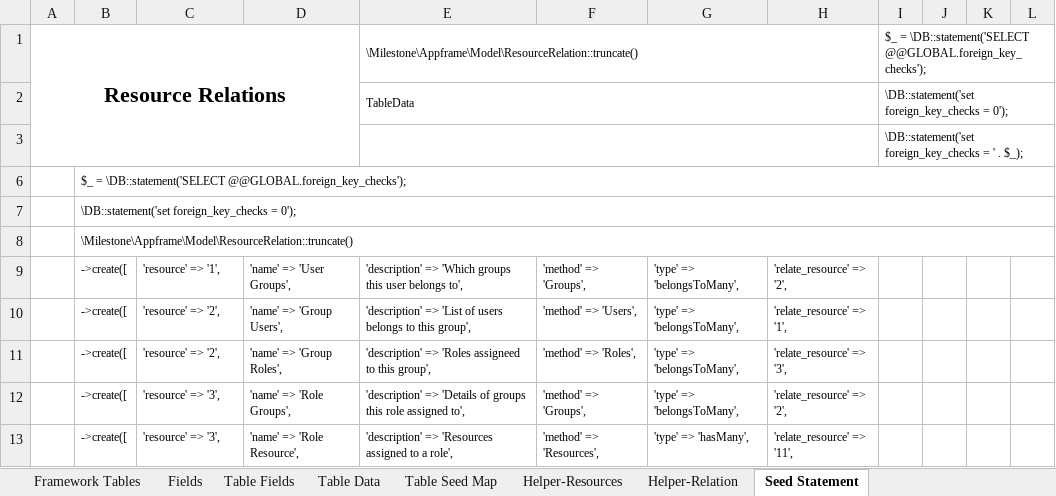
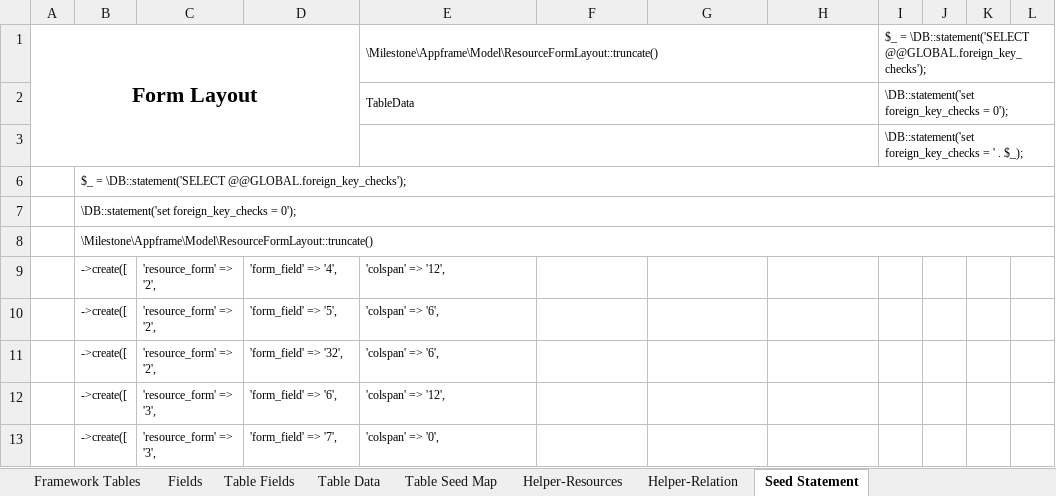
Before and after one commit to MilestoneInnovativeTechnologies/Appframe, an Excel workbook: Helper.xlsx, sheet Seed Statement, drawn as a sheet; only a part is shown; values as stored, in another font and other column widths than the file's, no borders; the diff covers the shown part only; the diff names each change by its address in the sheet, - before the commit and + after, or states it on an @@ line.

Commit message:
Form layout implemented..

```diff
--- a/Helper.xlsx (sheet Seed Statement)
+++ b/Helper.xlsx (sheet Seed Statement)
-A1: Resource Relations
+A1: Form Layout
-E1: \Milestone\Appframe\Model\ResourceRelation::truncate()
+E1: \Milestone\Appframe\Model\ResourceFormLayout::truncate()
-B8: \Milestone\Appframe\Model\ResourceRelation::truncate()
+B8: \Milestone\Appframe\Model\ResourceFormLayout::truncate()
-C9: 'resource' => '1',
+C9: 'resource_form' => '2',
-D9: 'name' => 'User Groups',
+D9: 'form_field' => '4',
-E9: 'description' => 'Which groups this user belongs to',
+E9: 'colspan' => '12',
-F9: 'method' => 'Groups',
+F9: (empty)
-G9:G12: 'type' => 'belongsToMany',
+G9:G12: (empty)
-H9: 'relate_resource' => '2',
+H9: (empty)
-C10:C11: 'resource' => '2',
+C10:C11: 'resource_form' => '2',
-D10: 'name' => 'Group Users',
+D10: 'form_field' => '5',
-E10: 'description' => 'List of users belongs to this group',
+E10: 'colspan' => '6',
-F10: 'method' => 'Users',
+F10: (empty)
-H10: 'relate_resource' => '1',
+H10: (empty)
-D11: 'name' => 'Group Roles',
+D11: 'form_field' => '32',
-E11: 'description' => 'Roles assigneed to this group',
+E11: 'colspan' => '6',
-F11: 'method' => 'Roles',
+F11: (empty)
-H11: 'relate_resource' => '3',
+H11: (empty)
-C12:C13: 'resource' => '3',
+C12:C13: 'resource_form' => '3',
-D12: 'name' => 'Role Groups',
+D12: 'form_field' => '6',
-E12: 'description' => 'Details of groups this role assigned to',
+E12: 'colspan' => '12',
-F12: 'method' => 'Groups',
+F12: (empty)
-H12: 'relate_resource' => '2',
+H12: (empty)
-D13: 'name' => 'Role Resource',
+D13: 'form_field' => '7',
-E13: 'description' => 'Resources assigned to a role',
+E13: 'colspan' => '0',
-F13: 'method' => 'Resources',
+F13: (empty)
-G13: 'type' => 'hasMany',
+G13: (empty)
-H13: 'relate_resource' => '11',
+H13: (empty)
```
Also changed, not shown: 224 edited cells elsewhere in this sheet, sheet Table Data, sheet Table Seed Map, sheet Fields, sheet Table Fields, hidden cells, 2 other files.
